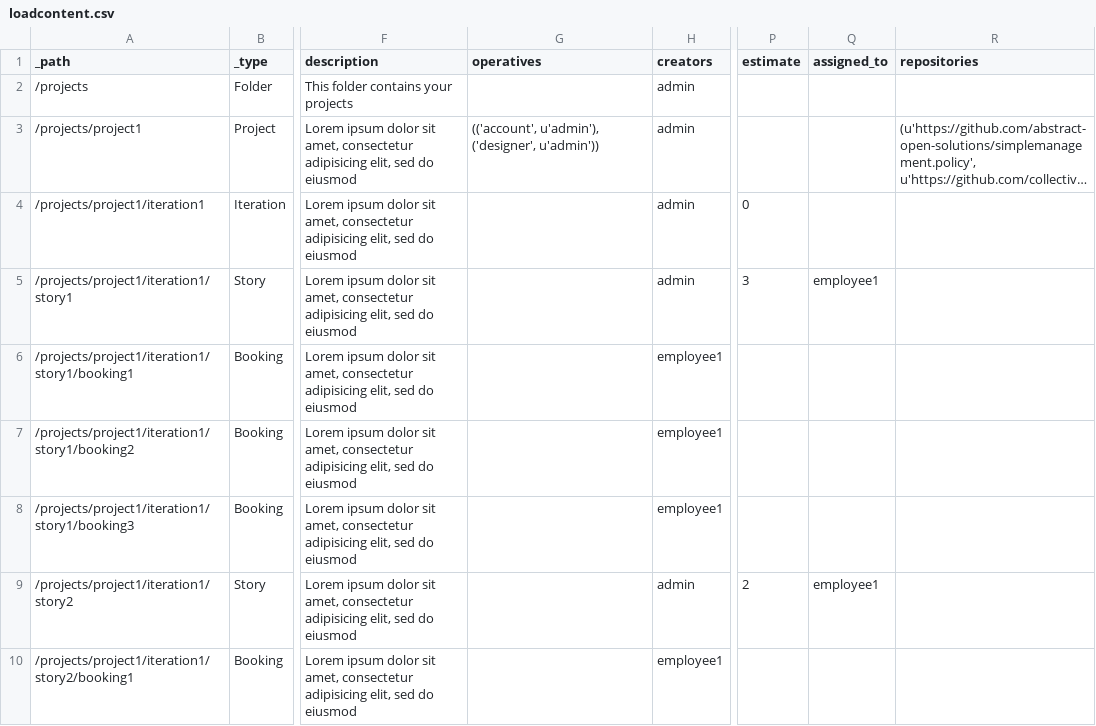
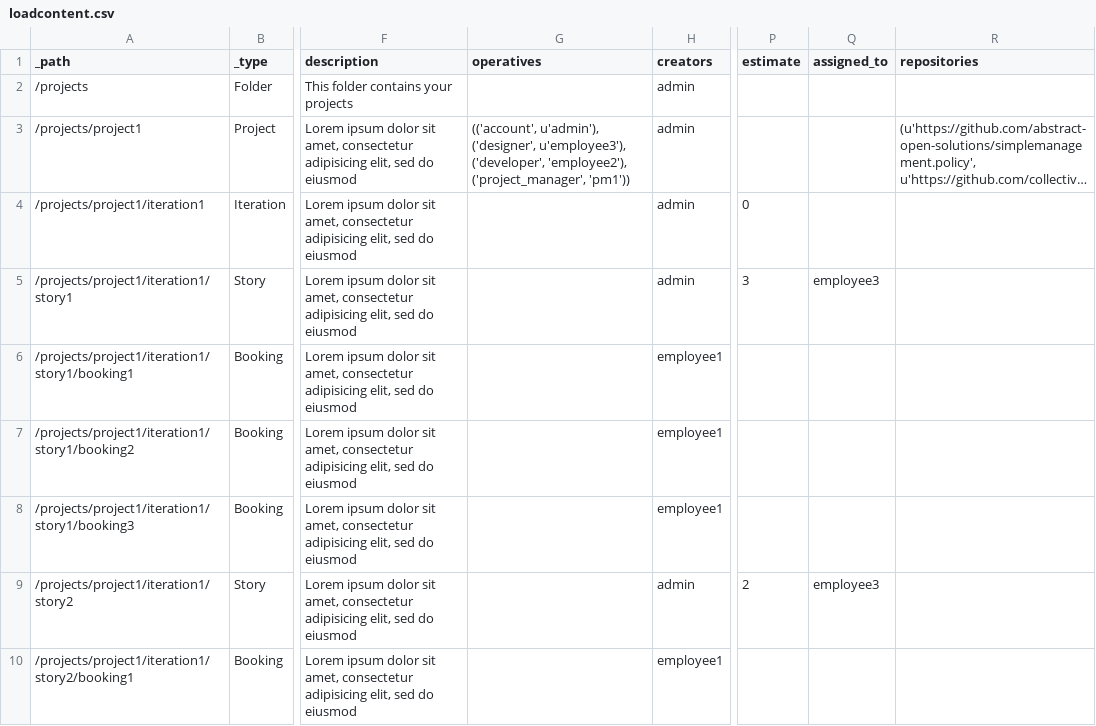
Before and after one commit to collective/collective.simplemanagement, a CSV file: src/collective/simplemanagement/data/loadcontent.csv, drawn as a sheet; only a part is shown, gaps mark what is left out; long unchanged cells end in …; the diff covers the shown part only; the diff names each change by its address in the sheet, - before the commit and + after, or states it on an @@ line.

```diff
--- a/src/collective/simplemanagement/data/loadcontent.csv
+++ b/src/collective/simplemanagement/data/loadcontent.csv
-G3 (operatives): …u'admin'), ('designer', u'admin'))
+G3 (operatives): …u'admin'), ('designer', u'employee3'), ('developer', 'employee2'), ('project_manager', 'pm1'))
-Q5 (assigned_to): employee1
+Q5 (assigned_to): employee3
-Q9 (assigned_to): employee1
+Q9 (assigned_to): employee3
```
Also changed, not shown: 10 edited cells elsewhere in this file, 14 other files.
